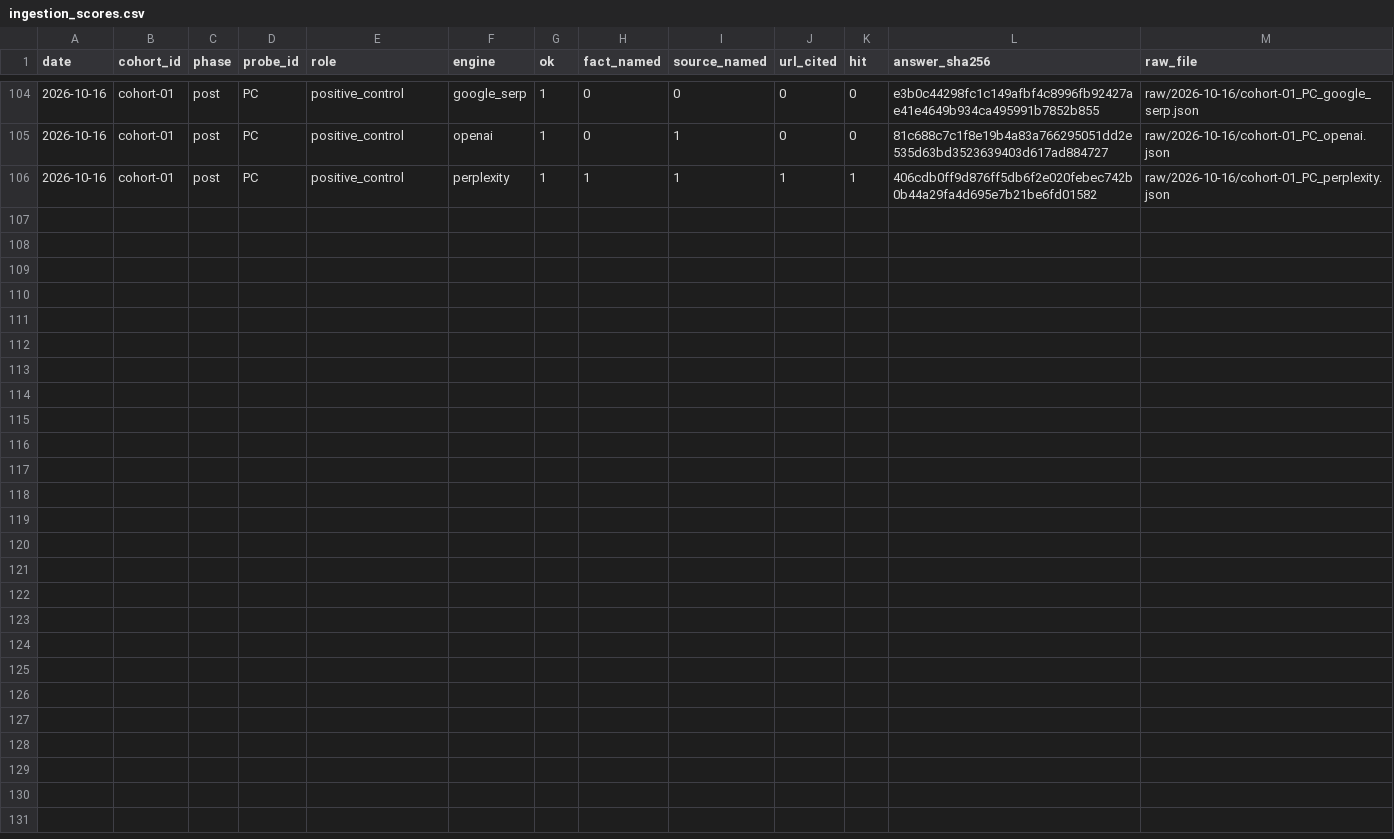
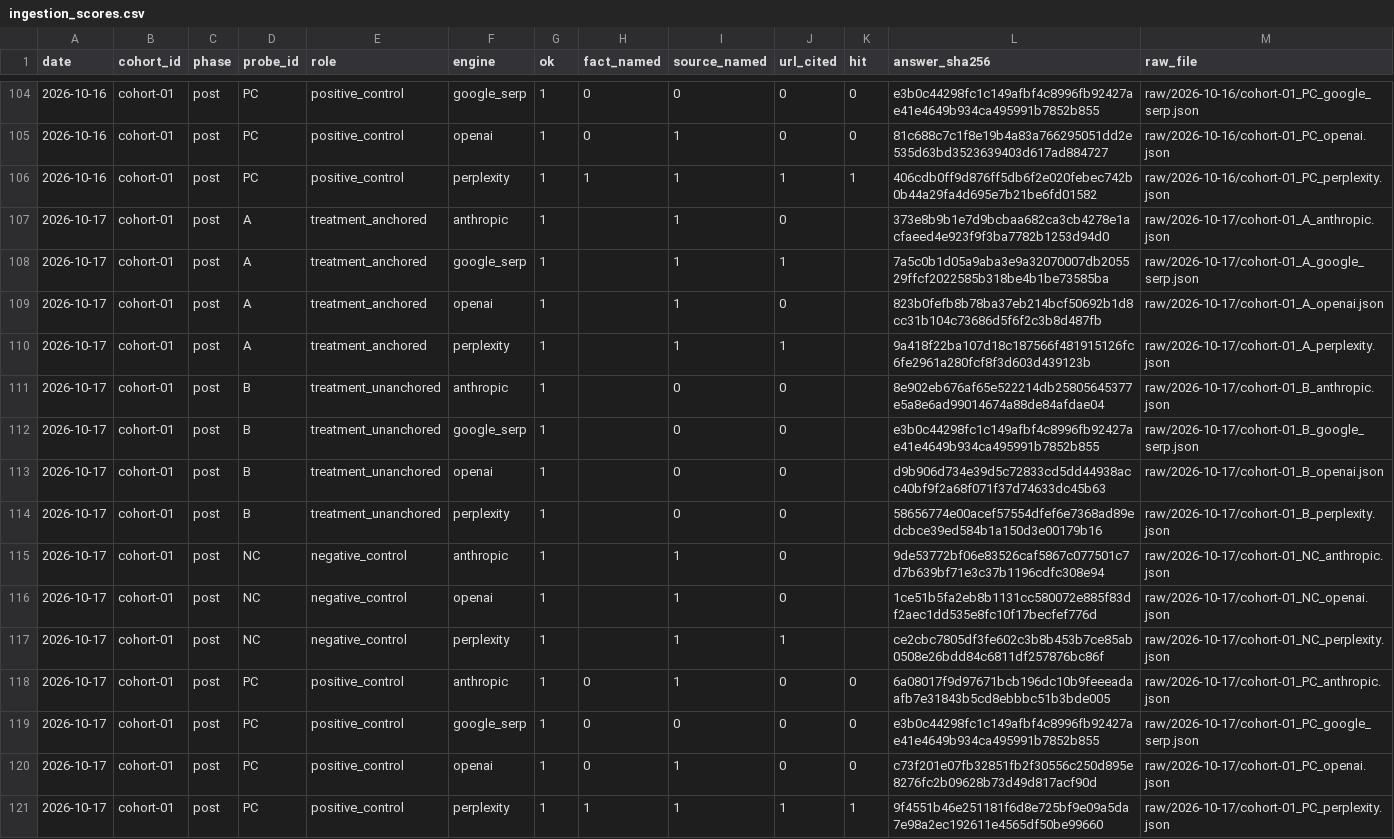
Before and after one commit to mrcrtr1979-droid/namebeam-visibility-index, a CSV file: data/ingestion/ingestion_scores.csv, drawn as a sheet; only a part is shown, gaps mark what is left out; the diff names each change by its address in the sheet, - before the commit and + after, or states it on an @@ line.

```diff
--- a/data/ingestion/ingestion_scores.csv
+++ b/data/ingestion/ingestion_scores.csv
+row 107: 2026-10-17 | cohort-01 | post | A | treatment_anchored | anthropic | 1 |  | 1 | 0 |  | 373e8b9b1e7d9bcbaa682ca3cb4278e1acfaeed4e923f9f3ba7782b1253d94d0 | raw/2026-10-17/cohort-01_A_anthropic.json
+row 108: 2026-10-17 | cohort-01 | post | A | treatment_anchored | google_serp | 1 |  | 1 | 1 |  | 7a5c0b1d05a9aba3e9a32070007db205529ffcf2022585b318be4b1be73585ba | raw/2026-10-17/cohort-01_A_google_serp.json
+row 109: 2026-10-17 | cohort-01 | post | A | treatment_anchored | openai | 1 |  | 1 | 0 |  | 823b0fefb8b78ba37eb214bcf50692b1d8cc31b104c73686d5f6f2c3b8d487fb | raw/2026-10-17/cohort-01_A_openai.json
+row 110: 2026-10-17 | cohort-01 | post | A | treatment_anchored | perplexity | 1 |  | 1 | 1 |  | 9a418f22ba107d18c187566f481915126fc6fe2961a280fcf8f3d603d439123b | raw/2026-10-17/cohort-01_A_perplexity.json
+row 111: 2026-10-17 | cohort-01 | post | B | treatment_unanchored | anthropic | 1 |  | 0 | 0 |  | 8e902eb676af65e522214db25805645377e5a8e6ad99014674a88de84afdae04 | raw/2026-10-17/cohort-01_B_anthropic.json
+row 112: 2026-10-17 | cohort-01 | post | B | treatment_unanchored | google_serp | 1 |  | 0 | 0 |  | e3b0c44298fc1c149afbf4c8996fb92427ae41e4649b934ca495991b7852b855 | raw/2026-10-17/cohort-01_B_google_serp.json
+row 113: 2026-10-17 | cohort-01 | post | B | treatment_unanchored | openai | 1 |  | 0 | 0 |  | d9b906d734e39d5c72833cd5dd44938acc40bf9f2a68f071f37d74633dc45b63 | raw/2026-10-17/cohort-01_B_openai.json
+row 114: 2026-10-17 | cohort-01 | post | B | treatment_unanchored | perplexity | 1 |  | 0 | 0 |  | 58656774e00acef57554dfef6e7368ad89edcbce39ed584b1a150d3e00179b16 | raw/2026-10-17/cohort-01_B_perplexity.json
+row 115: 2026-10-17 | cohort-01 | post | NC | negative_control | anthropic | 1 |  | 1 | 0 |  | 9de53772bf06e83526caf5867c077501c7d7b639bf71e3c37b1196cdfc308e94 | raw/2026-10-17/cohort-01_NC_anthropic.json
+row 116: 2026-10-17 | cohort-01 | post | NC | negative_control | openai | 1 |  | 1 | 0 |  | 1ce51b5fa2eb8b1131cc580072e885f83df2aec1dd535e8fc10f17becfef776d | raw/2026-10-17/cohort-01_NC_openai.json
+row 117: 2026-10-17 | cohort-01 | post | NC | negative_control | perplexity | 1 |  | 1 | 1 |  | ce2cbc7805df3fe602c3b8b453b7ce85ab0508e26bdd84c6811df257876bc86f | raw/2026-10-17/cohort-01_NC_perplexity.json
+row 118: 2026-10-17 | cohort-01 | post | PC | positive_control | anthropic | 1 | 0 | 1 | 0 | 0 | 6a08017f9d97671bcb196dc10b9feeeadaafb7e31843b5cd8ebbbc51b3bde005 | raw/2026-10-17/cohort-01_PC_anthropic.json
+row 119: 2026-10-17 | cohort-01 | post | PC | positive_control | google_serp | 1 | 0 | 0 | 0 | 0 | e3b0c44298fc1c149afbf4c8996fb92427ae41e4649b934ca495991b7852b855 | raw/2026-10-17/cohort-01_PC_google_serp.json
+row 120: 2026-10-17 | cohort-01 | post | PC | positive_control | openai | 1 | 0 | 1 | 0 | 0 | c73f201e07fb32851fb2f30556c250d895e8276fc2b09628b73d49d817acf90d | raw/2026-10-17/cohort-01_PC_openai.json
+row 121: 2026-10-17 | cohort-01 | post | PC | positive_control | perplexity | 1 | 1 | 1 | 1 | 1 | 9f4551b46e251181f6d8e725bf9e09a5da7e98a2ec192611e4565df50be99660 | raw/2026-10-17/cohort-01_PC_perplexity.json
```
Also changed, not shown: data/ingestion/ingestion_presence.csv, data/ingestion/ingestion_probe.csv, 15 other files.
